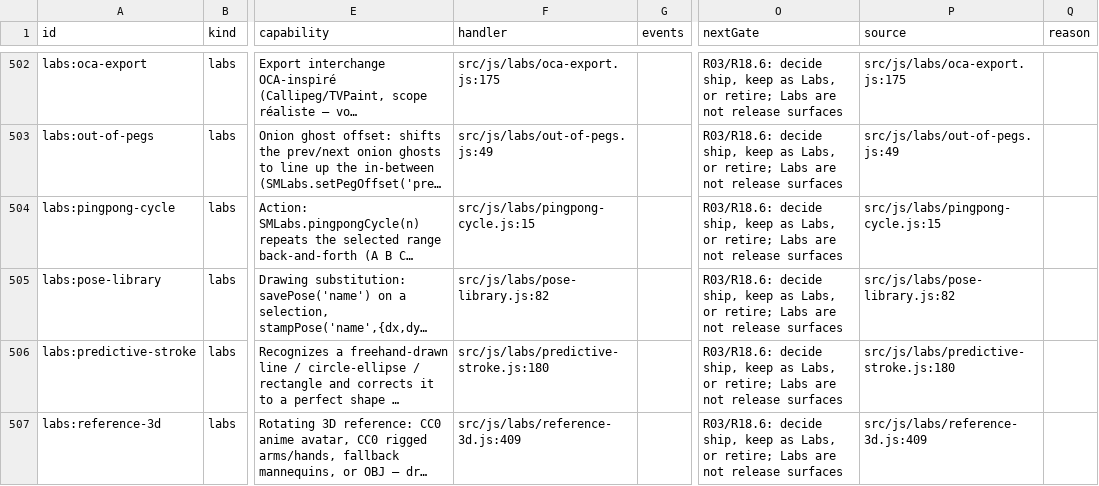
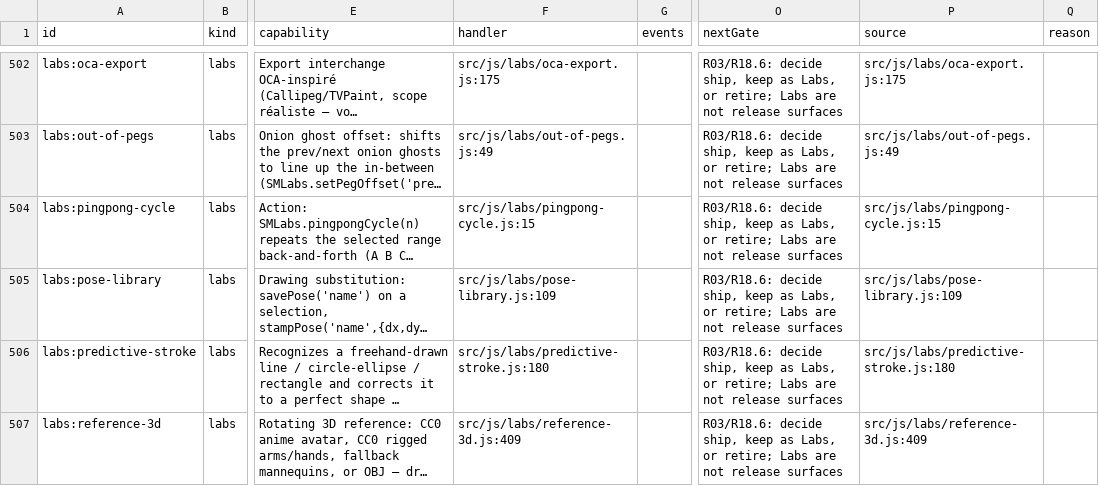
Before and after one commit to mysteropodes/nemo, a CSV file: engineering/inventory/surfaces.csv, drawn as a sheet; only a part is shown, gaps mark what is left out; long unchanged cells end in …; the diff names each change by its address in the sheet, - before the commit and + after, or states it on an @@ line.

Commit message:
Stamp a Labs pose through one native vector batch with the copy key (U34, #2362)

```diff
--- a/engineering/inventory/surfaces.csv
+++ b/engineering/inventory/surfaces.csv
-F505 (handler): src/js/labs/pose-library.js:82
+F505 (handler): src/js/labs/pose-library.js:109
-P505 (source): src/js/labs/pose-library.js:82
+P505 (source): src/js/labs/pose-library.js:109
```
Also changed, not shown: 6 other files.
